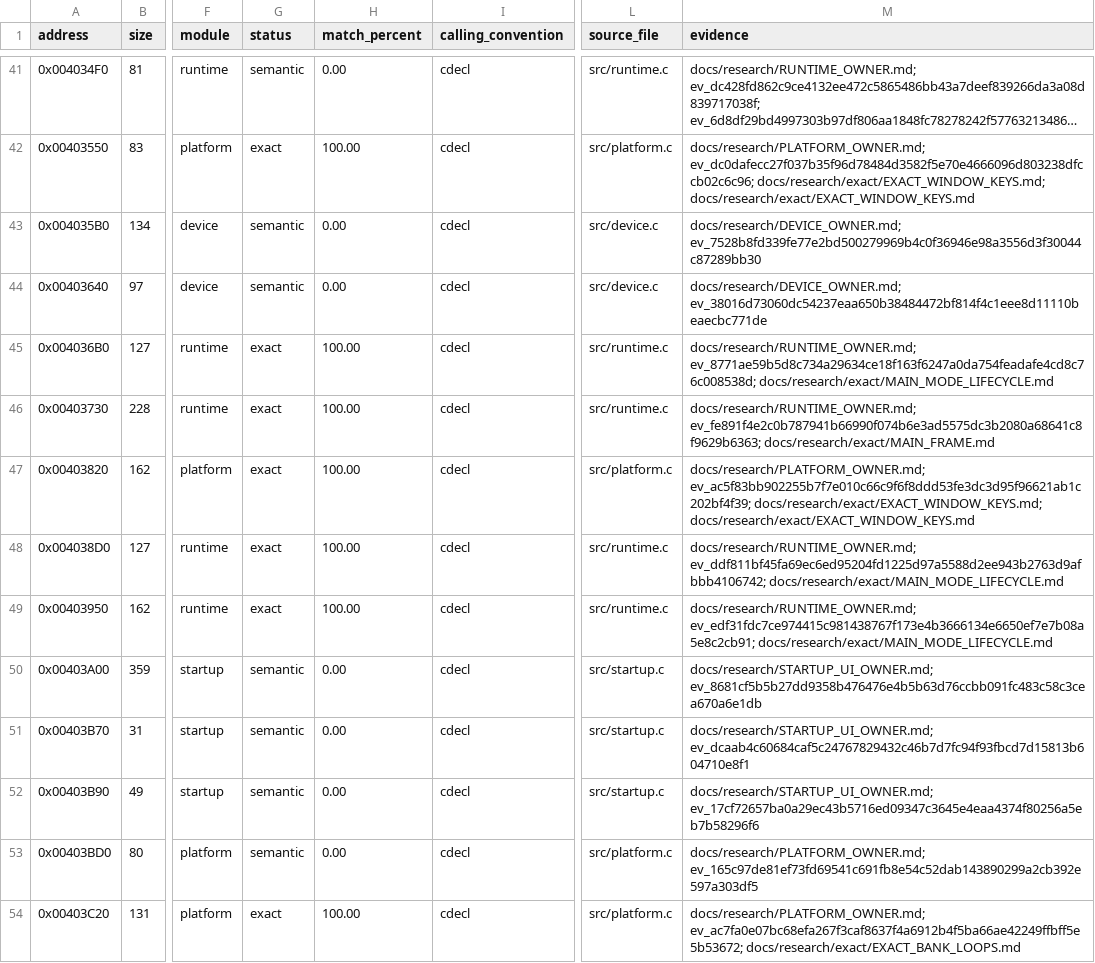
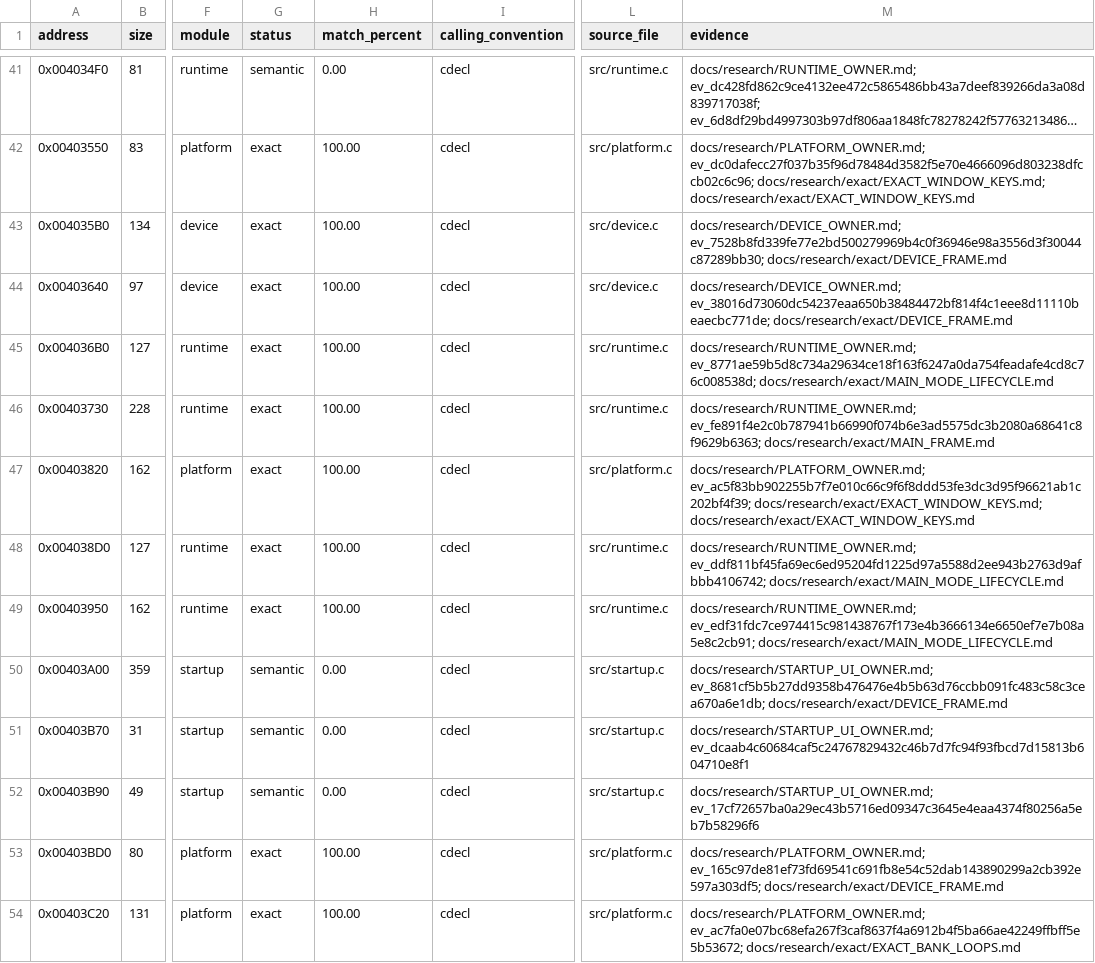
Before and after one commit to N0zoM1z0/dx-ball, a CSV file: config/functions.csv, drawn as a sheet; only a part is shown, gaps mark what is left out; long unchanged cells end in …; the diff names each change by its address in the sheet, - before the commit and + after, or states it on an @@ line.

Commit message:
gpt-6.1-sol: recover exact surface synchronization recovery and cleanup
Restore the complete device/reset flow from four saved REA dossiers covering
670 contiguous bytes, 170 instructions, 15 direct calls and six COM sites.
Declare the background COM owner as a genuine pointer, pass its address to
CreateSurface, retain five descriptor stores, call the actual board loader
and process-exit transport, and read live surfaces through original HRESULT
branches. Keep seven explicit integer-handle casts at existing API boundaries.

Compile each of 27 affected exact recipes once and preserve all 135 affected
accepted units. Synchronization 134, recovery 97 and cleanup 80 match completely
with 21 actual relocations. Initialization 359/359 remains a full candidate with
10 unmasked differences: nine descriptor/index homes and one exit jump target.
No source/name/layout or compiler-profile trials. Refresh actual local symbols
for dispatch-key and two unchanged platform candidates. The batch includes 141
whole comparisons and 1,642 relocations. Totals: 146 exact functions, 23,401 code bytes and 136 metadata bytes.

Bind the existing native startup exit callback to its actual backend. One typed
board-loader forward reads the existing live callback slot with a verified
copied real default. Keep existing case bodies unchanged; run only 392 affected
direct cases and 21 connected checks, each selected owner once. Other semantic
rows retain historical scope after input refresh. Native, VC4 and MinGW pass;
VC4 reuses 26 valid objects and compiles 9 remaining game sources.

Retain complete inputs, prior/current products, strict comparisons and bounded
independent review before cleaning verified duplicates. Reuse snapshot 495 with
no new provider query. Preserve short README and its title/progress images.
Continue through palette and sprite dependencies; whole-source 95% remains open.

```diff
--- a/config/functions.csv
+++ b/config/functions.csv
-G43:G44 (status): semantic
+G43:G44 (status): exact
-H43:H44 (match_percent): 0.00
+H43:H44 (match_percent): 100.00
-M43 (evidence): docs/research/DEVICE_OWNER.md; ev_7528b8fd339fe77e2bd500279969b4c0f36946e98a3556d3f30044c87289bb30
+M43 (evidence): docs/research/DEVICE_OWNER.md; ev_7528b8fd339fe77e2bd500279969b4c0f36946e98a3556d3f30044c87289bb30; docs/research/exact/DEVICE_FRAME.md
-M44 (evidence): docs/research/DEVICE_OWNER.md; ev_38016d73060dc54237eaa650b38484472bf814f4c1eee8d11110beaecbc771de
+M44 (evidence): docs/research/DEVICE_OWNER.md; ev_38016d73060dc54237eaa650b38484472bf814f4c1eee8d11110beaecbc771de; docs/research/exact/DEVICE_FRAME.md
-M50 (evidence): docs/research/STARTUP_UI_OWNER.md; ev_8681cf5b5b27dd9358b476476e4b5b63d76ccbb091fc483c58c3cea670a6e1db
+M50 (evidence): docs/research/STARTUP_UI_OWNER.md; ev_8681cf5b5b27dd9358b476476e4b5b63d76ccbb091fc483c58c3cea670a6e1db; docs/research/exact/DEVICE_FRAME.md
-G53 (status): semantic
+G53 (status): exact
-H53 (match_percent): 0.00
+H53 (match_percent): 100.00
-M53 (evidence): docs/research/PLATFORM_OWNER.md; ev_165c97de81ef73fd69541c691fb8e54c52dab143890299a2cb392e597a303df5
+M53 (evidence): docs/research/PLATFORM_OWNER.md; ev_165c97de81ef73fd69541c691fb8e54c52dab143890299a2cb392e597a303df5; docs/research/exact/DEVICE_FRAME.md
```
Also changed, not shown: config/matches.csv, 21 other files.
